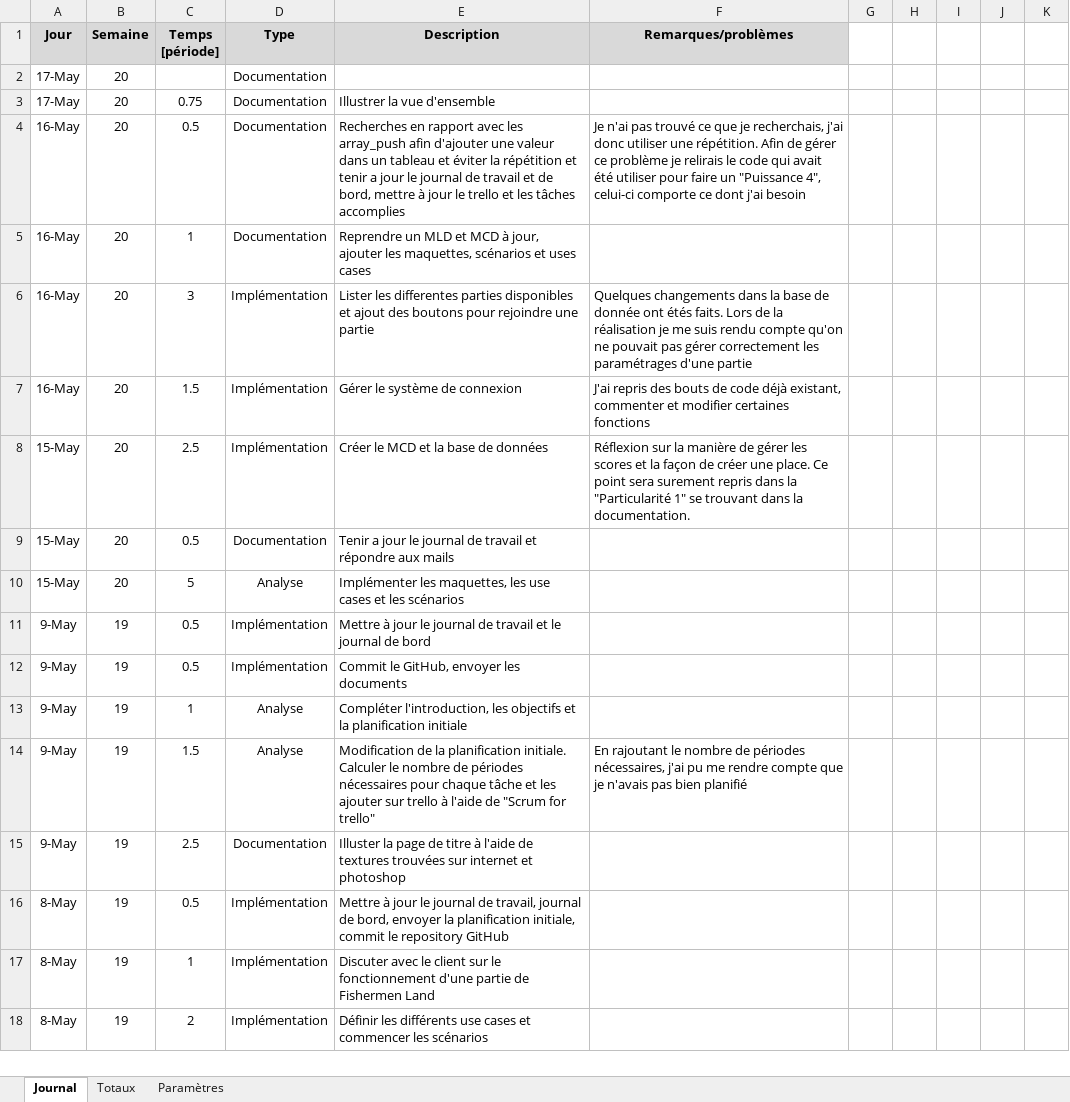
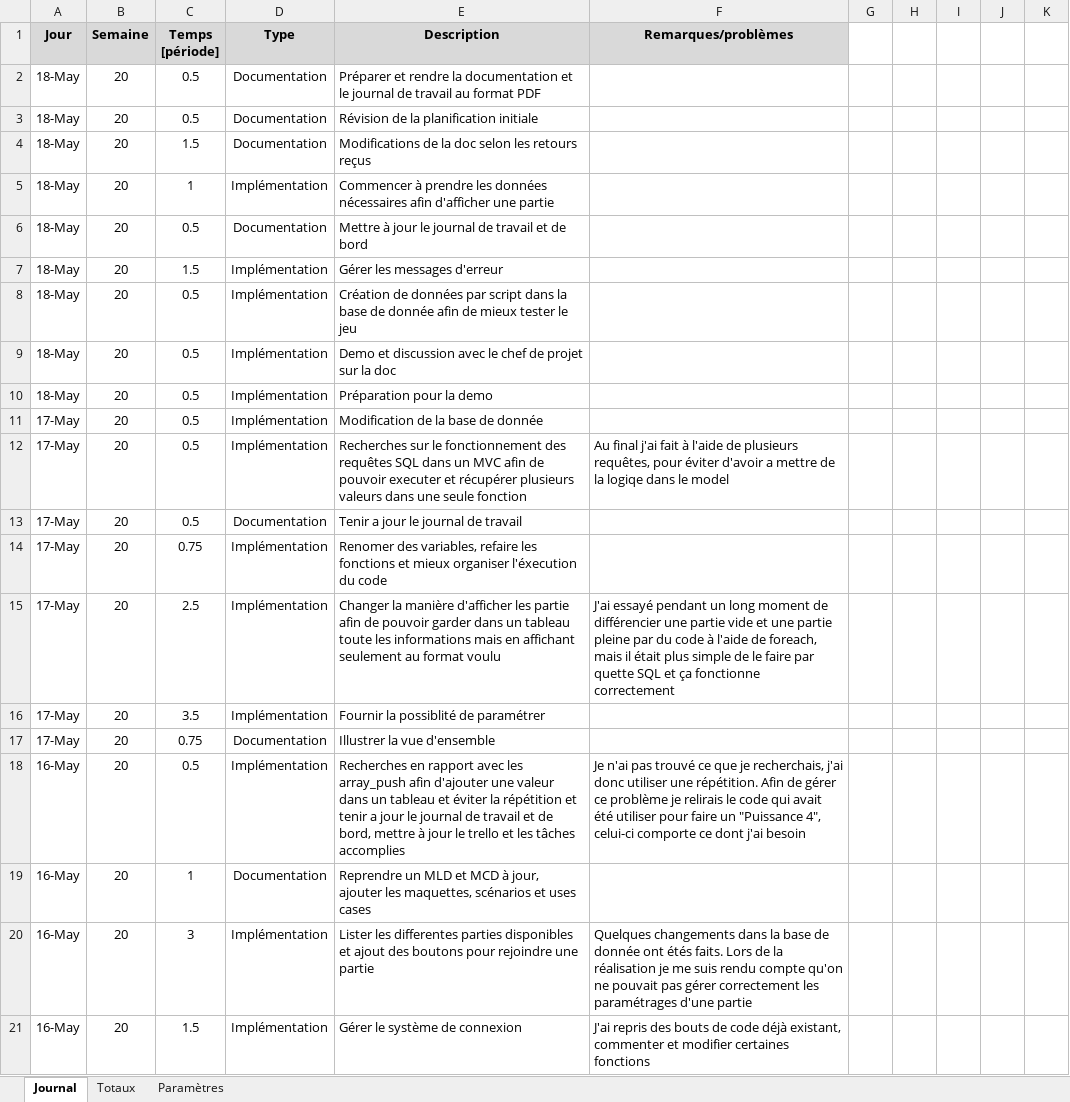
Before and after one commit to AlexandreJunod/Fishermen-Land, an Excel workbook: Documentation/Journal de travail.xlsm, sheet Journal, drawn as a sheet; only a part is shown; the shorter side is filled out with more unchanged rows; values as stored, in another font and other column widths than the file's, no borders; charts and pictures not drawn; addresses are those after the commit; the diff names each change by its address in the sheet, - before the commit and + after, or states it on an @@ line.

```diff
--- a/Documentation/Journal de travail.xlsm (sheet Journal)
+++ b/Documentation/Journal de travail.xlsm (sheet Journal)
+row 2: 18-May | 20 | 0.5 | Documentation | Préparer et rendre la documentation et le journal de travail au format PDF
+row 3: 18-May | 20 | 0.5 | Documentation | Révision de la planification initiale
+row 4: 18-May | 20 | 1.5 | Documentation | Modifications de la doc selon les retours reçus
+row 5: 18-May | 20 | 1 | Implémentation | Commencer à prendre les données nécessaires afin d'afficher une partie
+row 6: 18-May | 20 | 0.5 | Documentation | Mettre à jour le journal de travail et de bord
+row 7: 18-May | 20 | 1.5 | Implémentation | Gérer les messages d'erreur
+row 8: 18-May | 20 | 0.5 | Implémentation | Création de données par script dans la base de donnée afin de mieux tester le jeu
+row 9: 18-May | 20 | 0.5 | Implémentation | Demo et discussion avec le chef de projet sur la doc
+row 10: 18-May | 20 | 0.5 | Implémentation | Préparation pour la demo
+row 11: 17-May | 20 | 0.5 | Implémentation | Modification de la base de donnée
+row 12: 17-May | 20 | 0.5 | Implémentation | Recherches sur le fonctionnement des requêtes SQL dans un MVC afin de pouvoir executer et récupérer plusieurs valeurs dans une seule fonction | Au final j'ai fait à l'aide de plusieurs requêtes, pour éviter d'avoir a mettre de la logiqe dans le model
-C13 (Temps [période]): (empty)
+C13 (Temps [période]): 0.5
-E13 (Description): (empty)
+E13 (Description): Tenir a jour le journal de travail
+row 14: 17-May | 20 | 0.75 | Implémentation | Renomer des variables, refaire les fonctions et mieux organiser l'éxecution du code
+row 15: 17-May | 20 | 2.5 | Implémentation | Changer la manière d'afficher les partie afin de pouvoir garder dans un tableau toute les informations mais en affichant seulement au format voulu | J'ai essayé pendant un long moment de différencier une partie vide et une partie pleine par du code à l'aide de foreach, mais il était plus simple de le faire par quette SQL et ça fonctionne correctement
+row 16: 17-May | 20 | 3.5 | Implémentation | Fournir la possiblité de paramétrer
-D18 (Type): Documentation
+D18 (Type): Implémentation
```
Also changed, not shown: sheet Totaux, formulas that keep their value, 19 other files.
